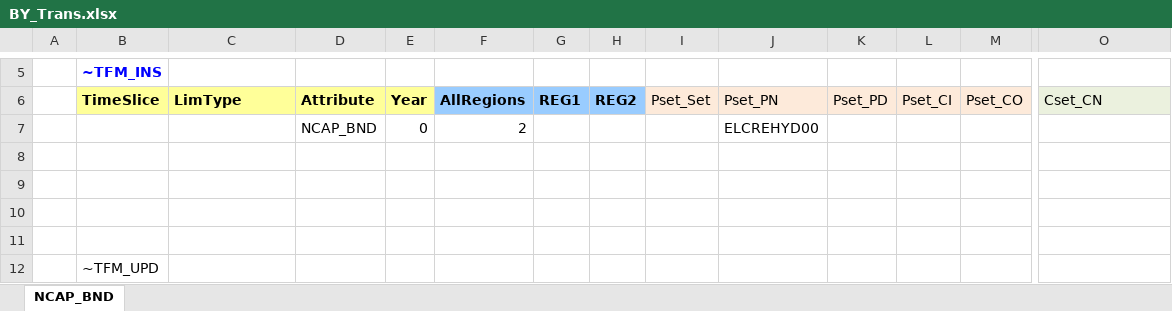
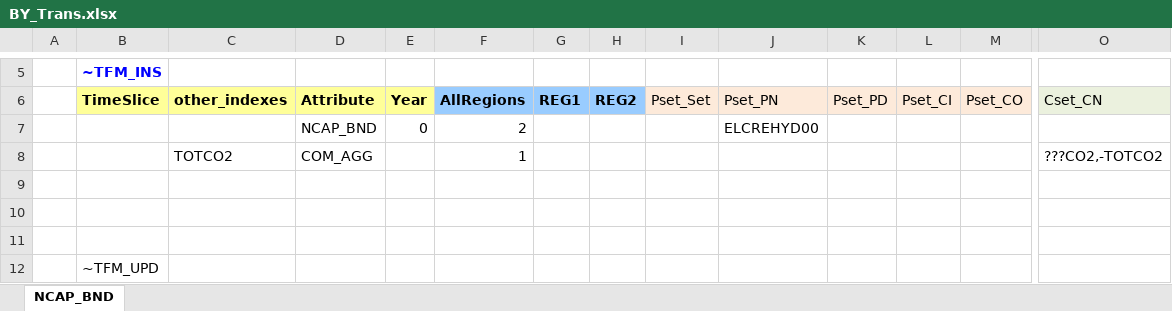
Before and after one commit to kanors-emr/Model_Demo_Adv_Veda, an Excel workbook: BY_Trans.xlsx, sheet NCAP_BND, drawn as a sheet; only a part is shown, gaps mark what is left out; values as stored, in another font and other column widths than the file's, no borders; rows hold the shown columns only; the diff names each change by its address in the sheet, - before the commit and + after, or states it on an @@ line.

```diff
--- a/BY_Trans.xlsx (sheet NCAP_BND)
+++ b/BY_Trans.xlsx (sheet NCAP_BND)
-C6: LimType
+C6: other_indexes
-row 8: (empty)
+row 8:  |  | TOTCO2 | COM_AGG |  | 1 |  |  |  |  |  |  |  | ???CO2,-TOTCO2
```
Also changed, not shown: SubRES_TMPL/SubRES_New-CHP-DH.xlsx, VT_REG1_PRI_V12.xlsx, 15 other files.
